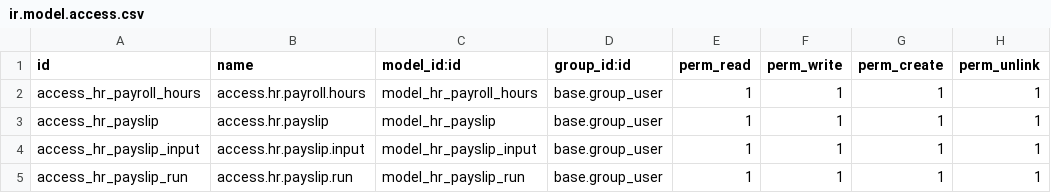
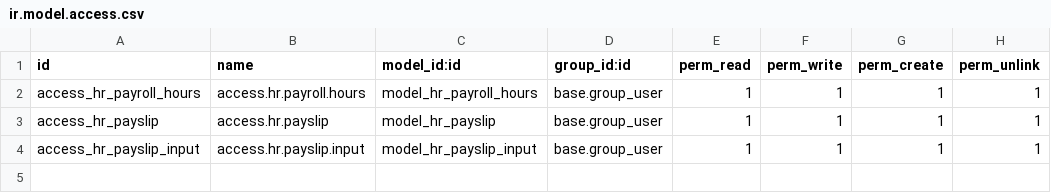
Before and after one commit to juanda0712/HR_Community, a CSV file: hr_payroll_hours/security/ir.model.access.csv, drawn as a sheet.

Commit message:
[Delete]- Recalculate feature of payslip run was removed

```diff
--- a/hr_payroll_hours/security/ir.model.access.csv
+++ b/hr_payroll_hours/security/ir.model.access.csv
@@ -4,2 +4 @@ access_hr_payslip,access.hr.payslip,model_hr_payslip,base.group_user,1,1,1,1
 access_hr_payslip_input,access.hr.payslip.input,model_hr_payslip_input,base.group_user,1,1,1,1
-access_hr_payslip_run,access.hr.payslip.run,model_hr_payslip_run,base.group_user,1,1,1,1
```
Also changed, not shown: 4 other files.
